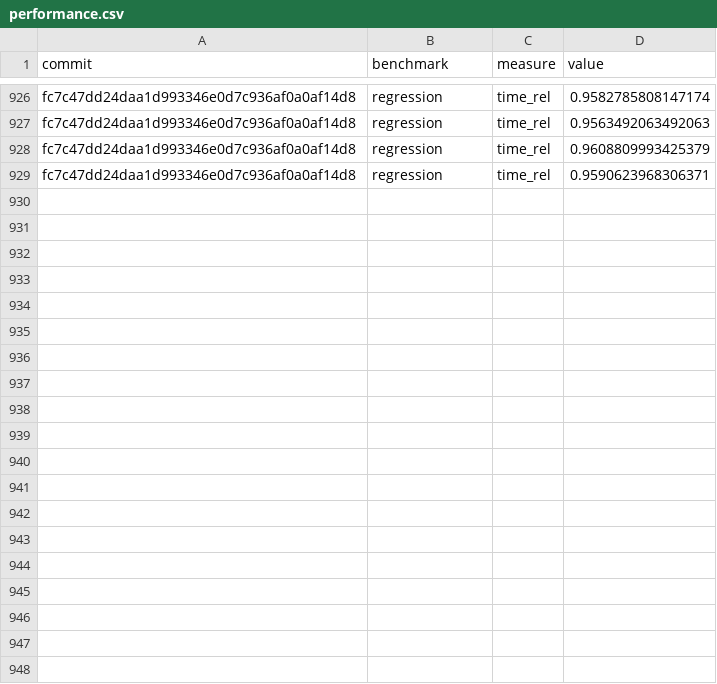
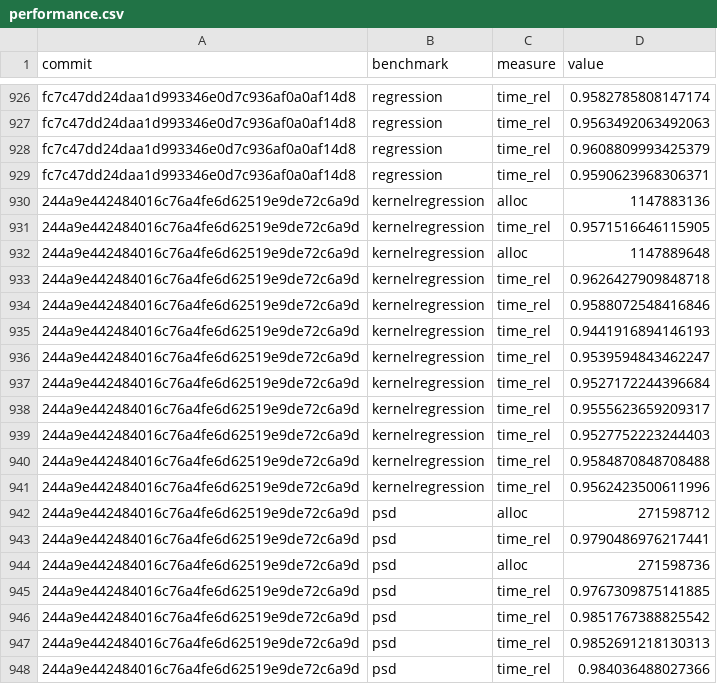
Before and after one commit to google-research/dex-lang, a CSV file: performance.csv, drawn as a sheet; only a part is shown, gaps mark what is left out; the diff covers the shown part only; the diff names each change by its address in the sheet, - before the commit and + after, or states it on an @@ line.

Commit message:
Add measurements for 244a9e442484016c76a4fe6d62519e9de72c6a9d

```diff
--- a/performance.csv
+++ b/performance.csv
+row 930: 244a9e442484016c76a4fe6d62519e9de72c6a9d | kernelregression | alloc | 1147883136
+row 931: 244a9e442484016c76a4fe6d62519e9de72c6a9d | kernelregression | time_rel | 0.9571516646115905
+row 932: 244a9e442484016c76a4fe6d62519e9de72c6a9d | kernelregression | alloc | 1147889648
+row 933: 244a9e442484016c76a4fe6d62519e9de72c6a9d | kernelregression | time_rel | 0.9626427909848718
+row 934: 244a9e442484016c76a4fe6d62519e9de72c6a9d | kernelregression | time_rel | 0.9588072548416846
+row 935: 244a9e442484016c76a4fe6d62519e9de72c6a9d | kernelregression | time_rel | 0.9441916894146193
+row 936: 244a9e442484016c76a4fe6d62519e9de72c6a9d | kernelregression | time_rel | 0.9539594843462247
+row 937: 244a9e442484016c76a4fe6d62519e9de72c6a9d | kernelregression | time_rel | 0.9527172244396684
+row 938: 244a9e442484016c76a4fe6d62519e9de72c6a9d | kernelregression | time_rel | 0.9555623659209317
+row 939: 244a9e442484016c76a4fe6d62519e9de72c6a9d | kernelregression | time_rel | 0.9527752223244403
+row 940: 244a9e442484016c76a4fe6d62519e9de72c6a9d | kernelregression | time_rel | 0.9584870848708488
+row 941: 244a9e442484016c76a4fe6d62519e9de72c6a9d | kernelregression | time_rel | 0.9562423500611996
+row 942: 244a9e442484016c76a4fe6d62519e9de72c6a9d | psd | alloc | 271598712
+row 943: 244a9e442484016c76a4fe6d62519e9de72c6a9d | psd | time_rel | 0.9790486976217441
+row 944: 244a9e442484016c76a4fe6d62519e9de72c6a9d | psd | alloc | 271598736
+row 945: 244a9e442484016c76a4fe6d62519e9de72c6a9d | psd | time_rel | 0.9767309875141885
+row 946: 244a9e442484016c76a4fe6d62519e9de72c6a9d | psd | time_rel | 0.9851767388825542
+row 947: 244a9e442484016c76a4fe6d62519e9de72c6a9d | psd | time_rel | 0.9852691218130313
+row 948: 244a9e442484016c76a4fe6d62519e9de72c6a9d | psd | time_rel | 0.984036488027366
```
Also changed, not shown: 29 added rows elsewhere in this file, commits.csv.
